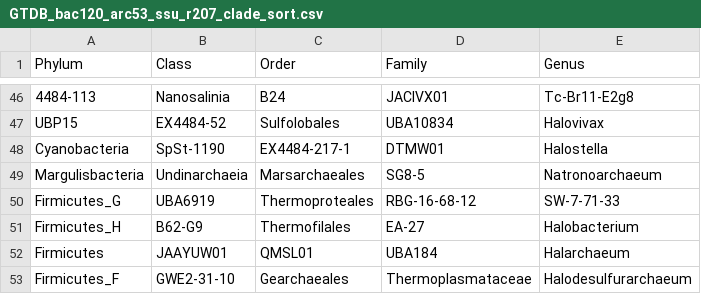
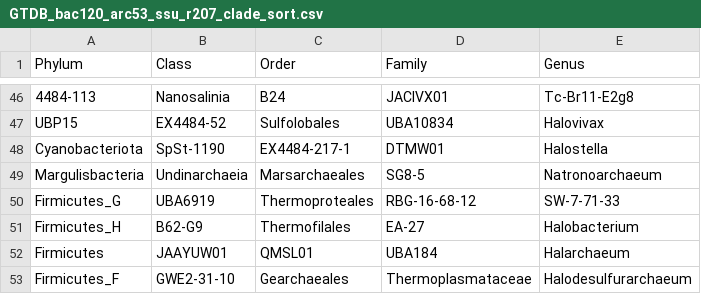
Before and after one commit to bodington/gc_16S, a CSV file: 00_ref/GTDB_bac120_arc53_ssu_r207_clade_sort.csv, drawn as a sheet; only a part is shown, gaps mark what is left out; the diff names each change by its address in the sheet, - before the commit and + after, or states it on an @@ line.

```diff
--- a/00_ref/GTDB_bac120_arc53_ssu_r207_clade_sort.csv
+++ b/00_ref/GTDB_bac120_arc53_ssu_r207_clade_sort.csv
-A48 (Phylum): Cyanobacteria
+A48 (Phylum): Cyanobacteriota
```
Also changed, not shown: 00_ref/phyloseq_metadata.csv, 02_out/alpha_diversity.csv, 7 other files.
